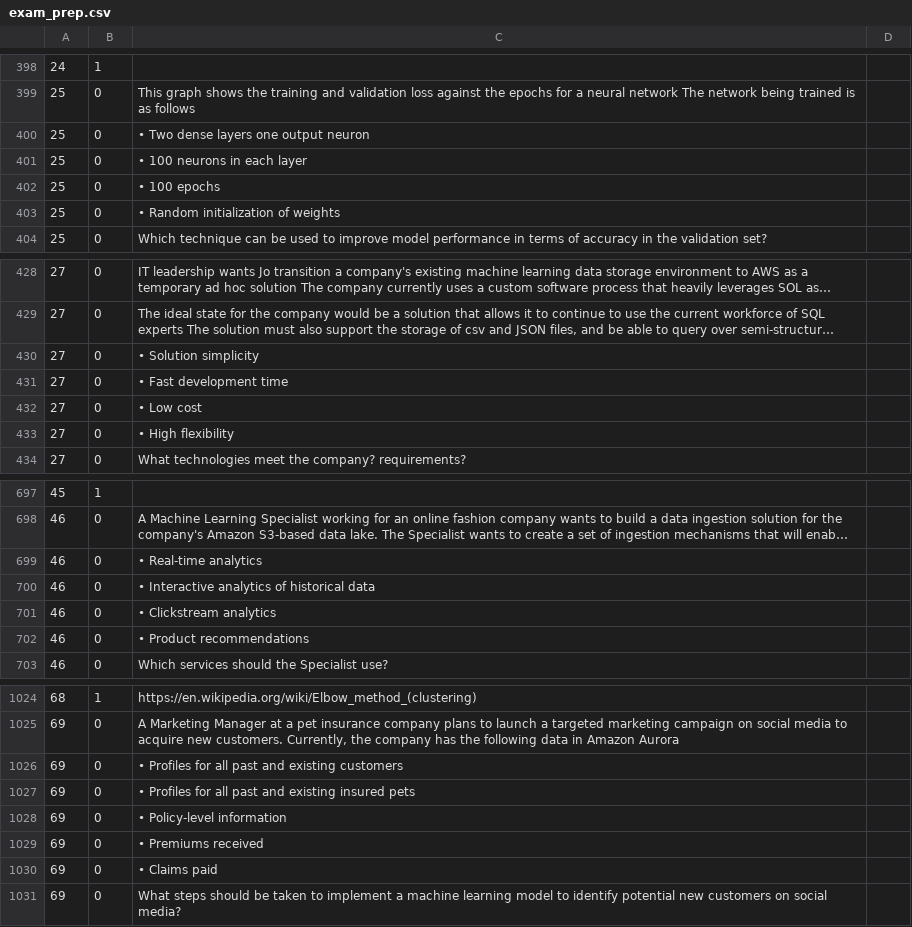
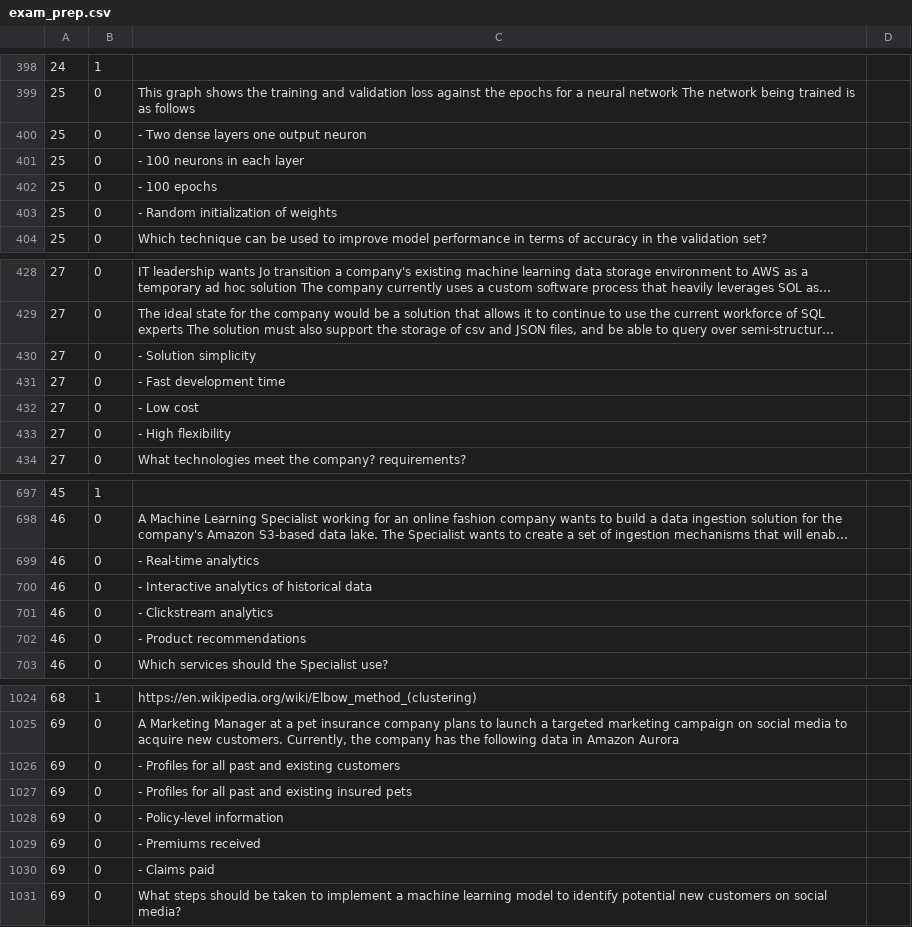
Before and after one commit to WingsMaker/Github, a CSV file: exam_prep.csv, drawn as a sheet; only a part is shown, gaps mark what is left out; long unchanged cells end in …; the diff names each change by its address in the sheet, - before the commit and + after, or states it on an @@ line.

Commit message:
Add files via upload

```diff
--- a/exam_prep.csv
+++ b/exam_prep.csv
-C400: • Two dense layers one output neuron
+C400: - Two dense layers one output neuron
-C401: • 100 neurons in each layer
+C401: - 100 neurons in each layer
-C402: • 100 epochs
+C402: - 100 epochs
-C403: • Random initialization of weights
+C403: - Random initialization of weights
-C430: • Solution simplicity
+C430: - Solution simplicity
-C431: • Fast development time
+C431: - Fast development time
-C432: • Low cost
+C432: - Low cost
-C433: • High flexibility
+C433: - High flexibility
-C699: • Real-time analytics
+C699: - Real-time analytics
-C700: • Interactive analytics of historical data
+C700: - Interactive analytics of historical data
-C701: • Clickstream analytics
+C701: - Clickstream analytics
-C702: • Product recommendations
+C702: - Product recommendations
-C1026: • Profiles for…
+C1026: - Profiles for…
-C1027: • Profiles for…
+C1027: - Profiles for…
-C1028: • Policy-level information
+C1028: - Policy-level information
-C1029: • Premiums received
+C1029: - Premiums received
-C1030: • Claims paid
+C1030: - Claims paid
```
